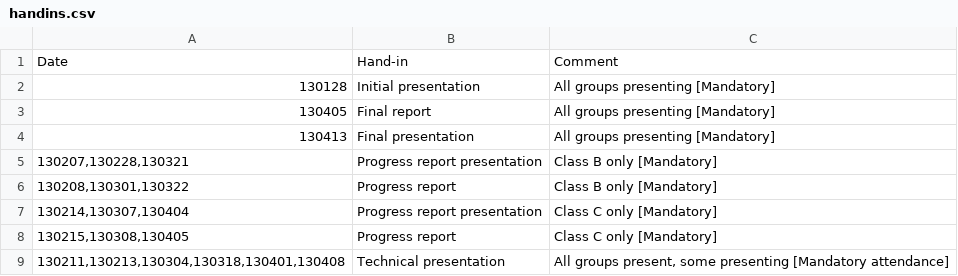
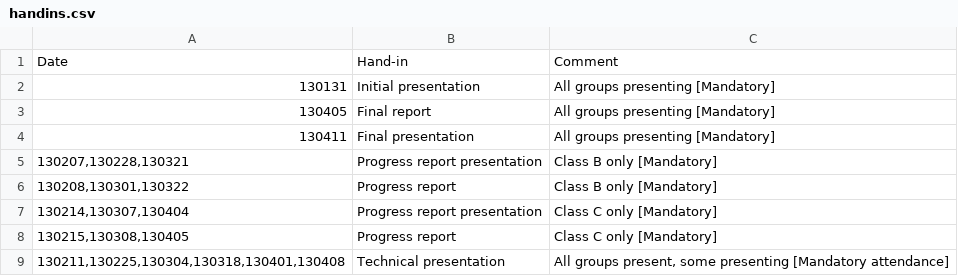
Before and after one commit to moozer/Plask, a CSV file: Plask/src/pages/2013S/ITT2 Project firewall/handins.csv, drawn as a sheet.

Commit message:
Fixed bad hand-in dates

```diff
--- a/Plask/src/pages/2013S/ITT2 Project firewall/handins.csv
+++ b/Plask/src/pages/2013S/ITT2 Project firewall/handins.csv
@@ -1,5 +1,5 @@
 Date	Hand-in	Comment
-130128	Initial presentation	All groups presenting [Mandatory]
+130131	Initial presentation	All groups presenting [Mandatory]
 130405	Final report	All groups presenting [Mandatory]
-130413	Final presentation	All groups presenting [Mandatory]
+130411	Final presentation	All groups presenting [Mandatory]
 130207,130228,130321	Progress report presentation	Class B only [Mandatory]
@@ -8,2 +8,2 @@ Date	Hand-in	Comment
 130215,130308,130405	Progress report	Class C only [Mandatory]
-130211,130213,130304,130318,130401,130408	Technical presentation	All groups present, some presenting [Mandatory attendance]
+130211,130225,130304,130318,130401,130408	Technical presentation	All groups present, some presenting [Mandatory attendance]
```
